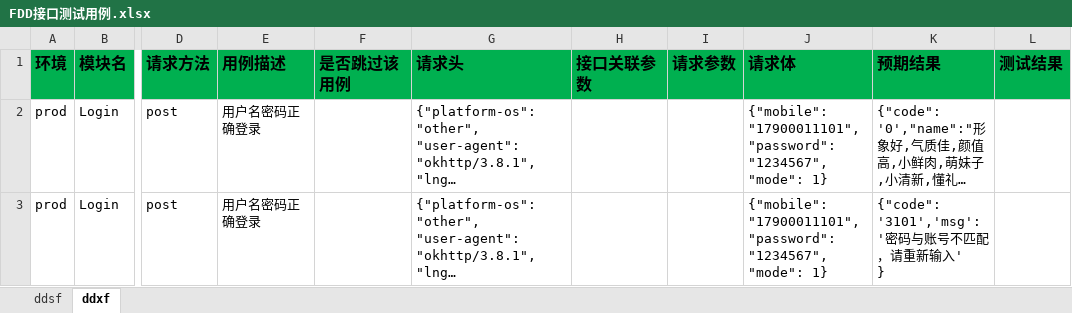
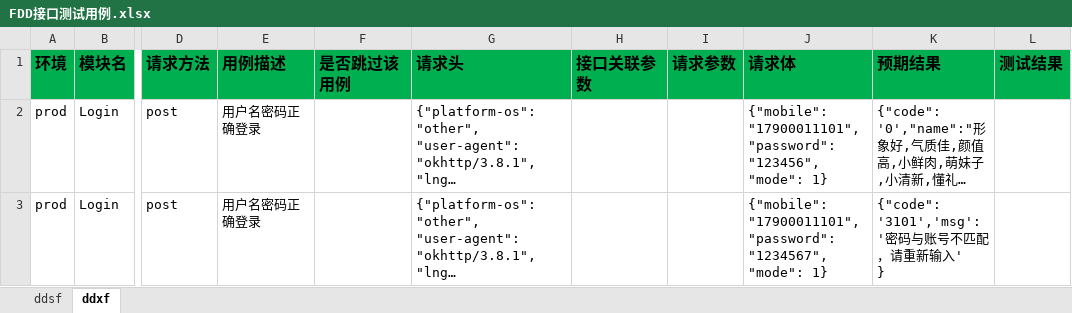
Before and after one commit to zhangdalao/Online-Inspection-New, an Excel workbook: data/FDD接口测试用例.xlsx, sheet ddxf, drawn as a sheet; only a part is shown, gaps mark what is left out; long unchanged cells end in …; values as stored, in another font and other column widths than the file's, no borders; the diff names each change by its address in the sheet, - before the commit and + after, or states it on an @@ line.

```diff
--- a/data/FDD接口测试用例.xlsx (sheet ddxf)
+++ b/data/FDD接口测试用例.xlsx (sheet ddxf)
-J2 (请求体): …"17900011101", "password": "1234567", "mode": 1}
+J2 (请求体): …"17900011101", "password": "123456", "mode": 1}
```
Also changed, not shown: sheet ddsf, 16 other files.
